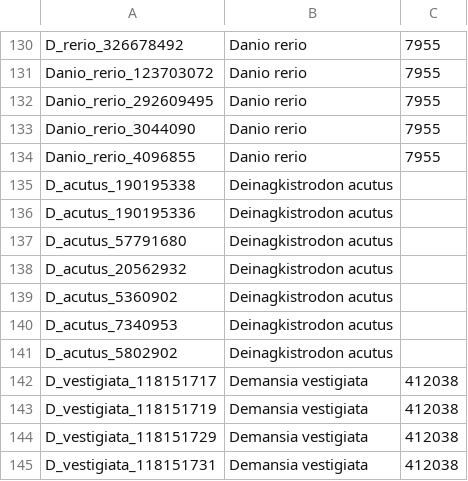
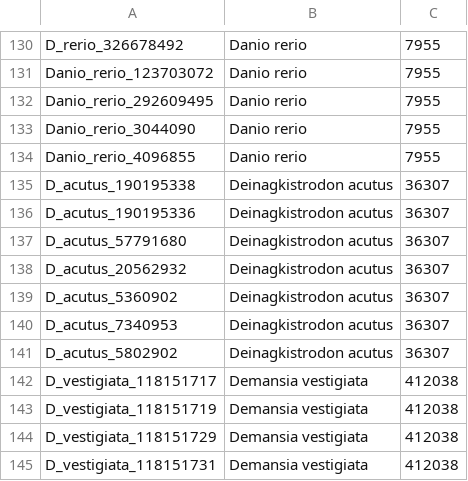
Before and after one commit to rvosa/cobra, a CSV file: data/excel/taxa.csv, drawn as a sheet; only a part is shown, gaps mark what is left out; the diff names each change by its address in the sheet, - before the commit and + after, or states it on an @@ line.

Commit message:
A space after "Deinagkistrodon acutus" prevented it from being joined correctly with its NCBI id. This has been corrected.

```diff
--- a/data/excel/taxa.csv
+++ b/data/excel/taxa.csv
-C135:C141: (empty)
+C135:C141: 36307
```
